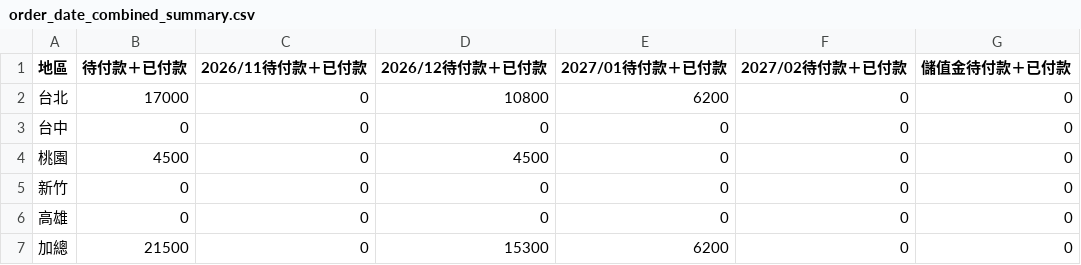
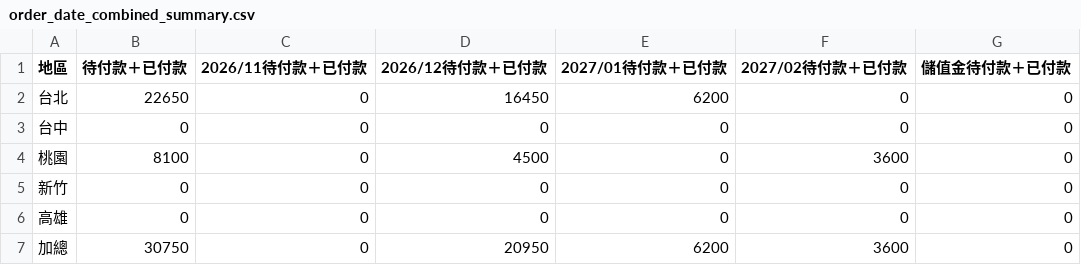
Before and after one commit to jenny-smart/OP-system, a CSV file: dashboard_data/latest/order_date_combined_summary.csv, drawn as a sheet.

```diff
--- a/dashboard_data/latest/order_date_combined_summary.csv
+++ b/dashboard_data/latest/order_date_combined_summary.csv
@@ -1,7 +1,7 @@
 地區,待付款＋已付款,2026/11待付款＋已付款,2026/12待付款＋已付款,2027/01待付款＋已付款,2027/02待付款＋已付款,儲值金待付款＋已付款
-台北,17000,0,10800,6200,0,0
+台北,22650,0,16450,6200,0,0
 台中,0,0,0,0,0,0
-桃園,4500,0,4500,0,0,0
+桃園,8100,0,4500,0,3600,0
 新竹,0,0,0,0,0,0
 高雄,0,0,0,0,0,0
-加總,21500,0,15300,6200,0,0
+加總,30750,0,20950,6200,3600,0
```
Also changed, not shown: dashboard_data/latest/daily_df.csv, dashboard_data/latest/df4.csv, 11 other files.
